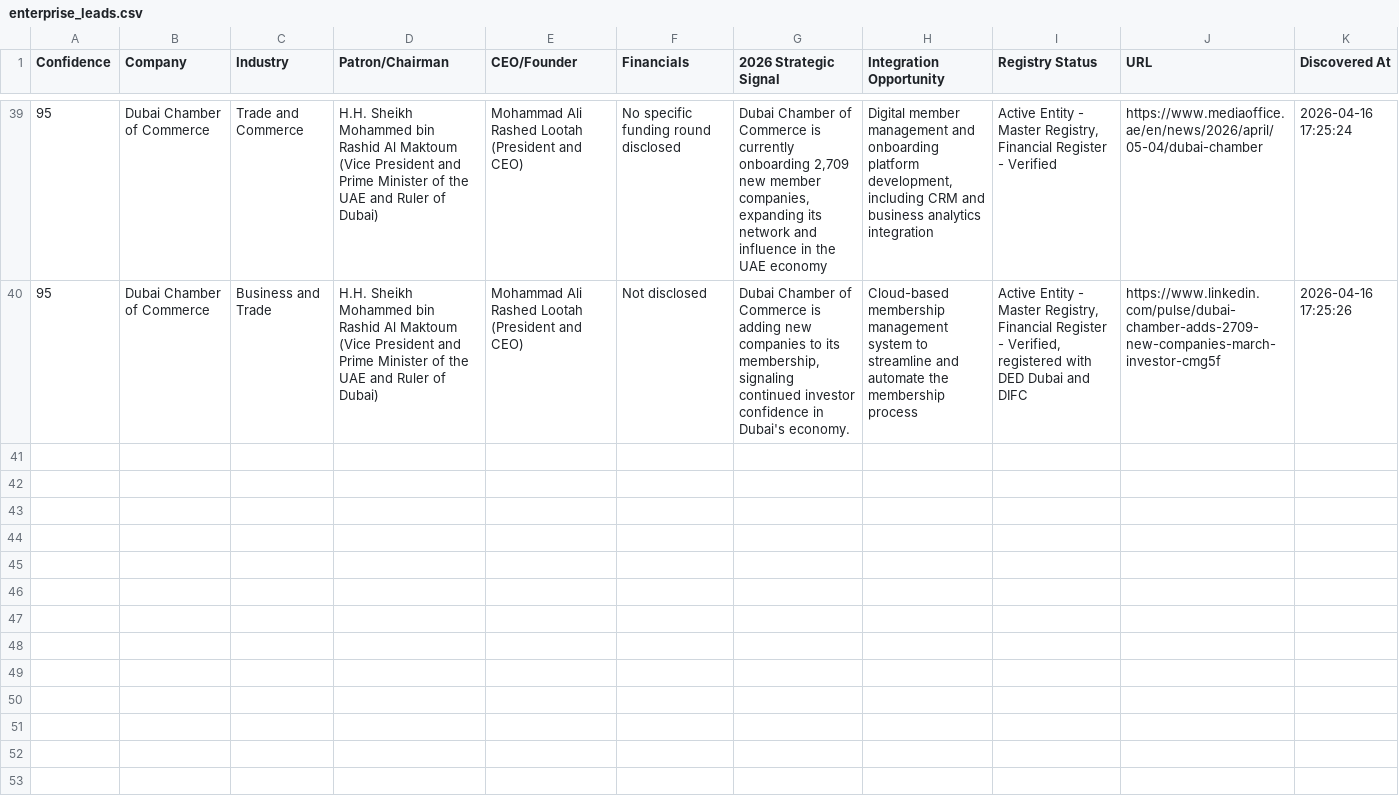
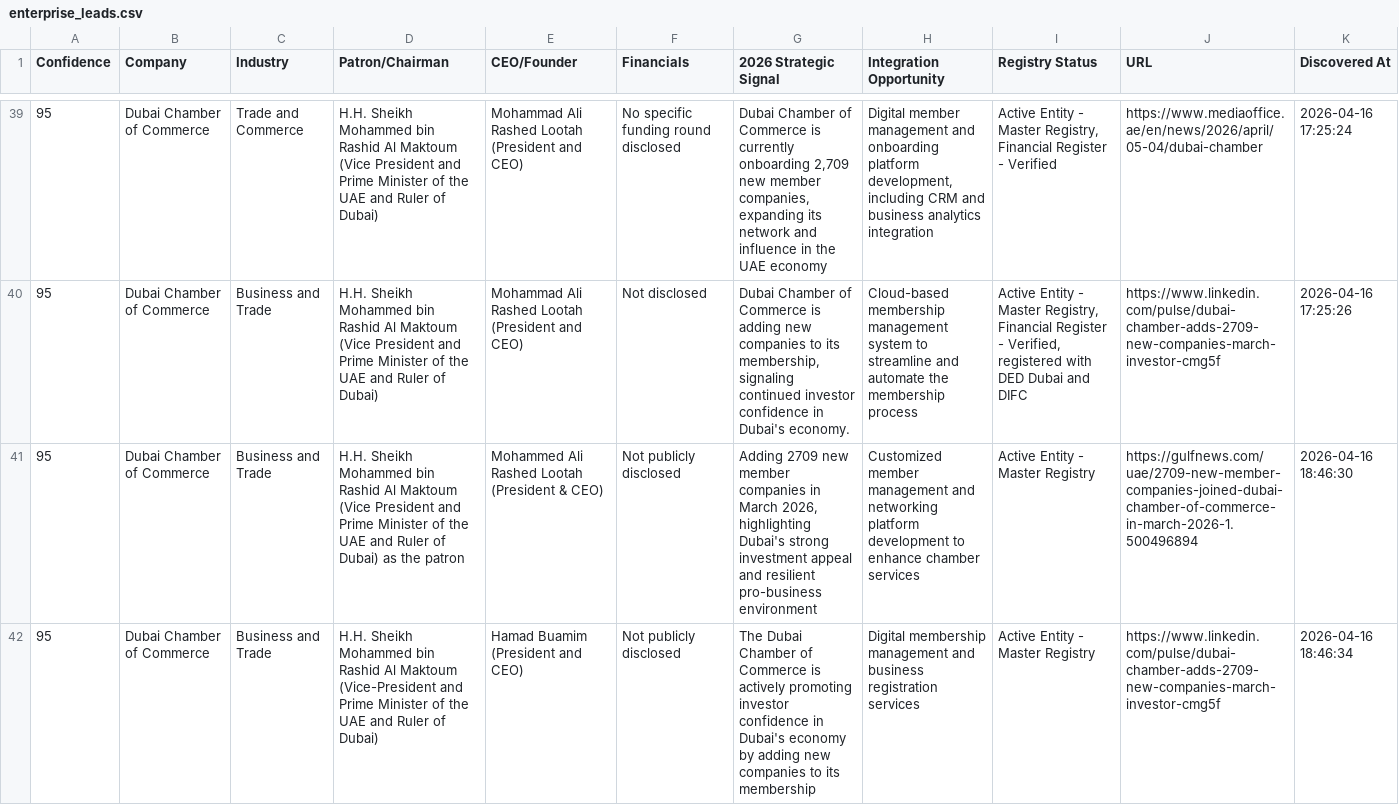
Before and after one commit to anuradhabudhar214-tech/lead_agent, a CSV file: enterprise_leads.csv, drawn as a sheet; only a part is shown, gaps mark what is left out; the diff covers the shown part only; the diff names each change by its address in the sheet, - before the commit and + after, or states it on an @@ line.

Commit message:
📊 Intelligence Sync: Updated lead harvest backup

```diff
--- a/enterprise_leads.csv
+++ b/enterprise_leads.csv
+row 41: 95 | Dubai Chamber of Commerce | Business and Trade | H.H. Sheikh Mohammed bin Rashid Al Maktoum (Vice President and Prime Minister of the UAE and Ruler of Dubai) as the patron | Mohammed Ali Rashed Lootah (President & CEO) | Not publicly disclosed | Adding 2709 new member companies in March 2026, highlighting Dubai's strong investment appeal and resilient pro-business environment | Customized member management and networking platform development to enhance chamber services | Active Entity - Master Registry | https://gulfnews.com/uae/2709-new-member-companies-joined-dubai-chamber-of-commerce-in-march-2026-1.500496894 | 2026-04-16 18:46:30
+row 42: 95 | Dubai Chamber of Commerce | Business and Trade | H.H. Sheikh Mohammed bin Rashid Al Maktoum (Vice-President and Prime Minister of the UAE and Ruler of Dubai) | Hamad Buamim (President and CEO) | Not publicly disclosed | The Dubai Chamber of Commerce is actively promoting investor confidence in Dubai's economy by adding new companies to its membership | Digital membership management and business registration services | Active Entity - Master Registry | https://www.linkedin.com/pulse/dubai-chamber-adds-2709-new-companies-march-investor-cmg5f | 2026-04-16 18:46:34
```
Also changed, not shown: 5 added rows elsewhere in this file.
